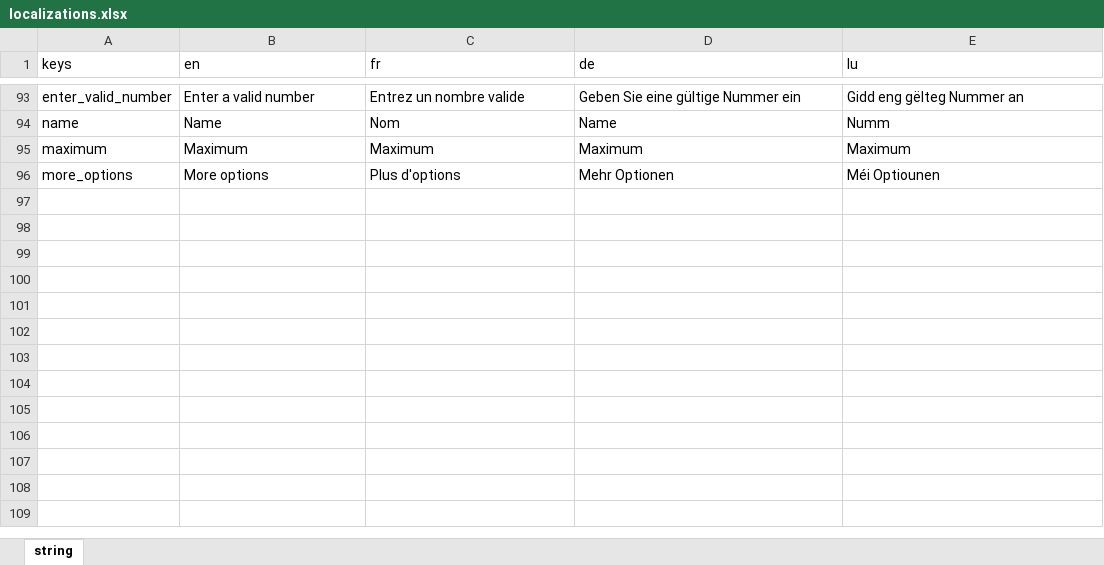
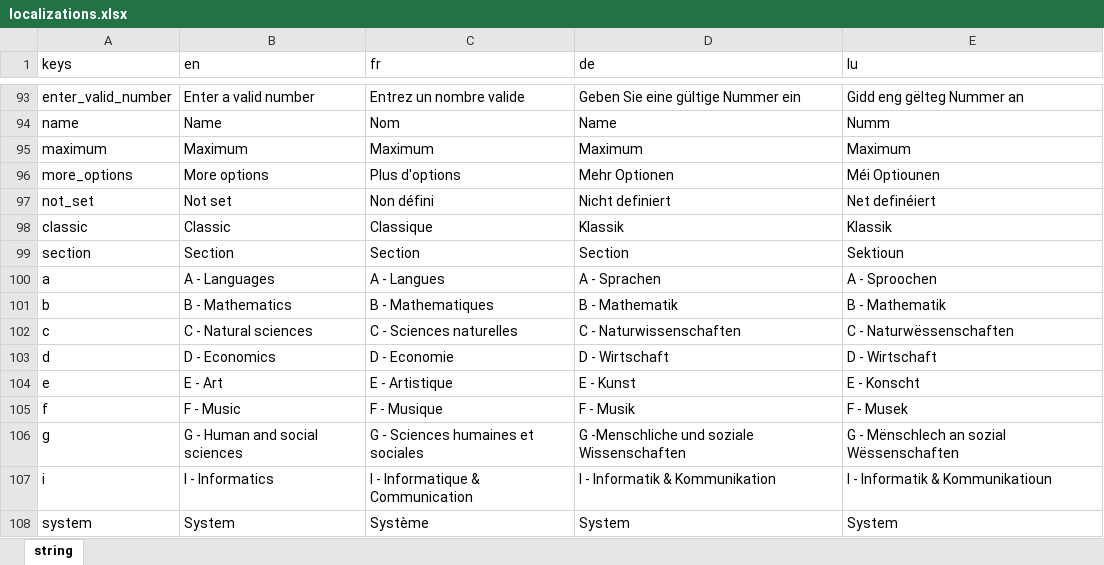
Before and after one commit to NightDreamGames/Graded, an Excel workbook: localizations.xlsx, sheet string, drawn as a sheet; only a part is shown, gaps mark what is left out; values as stored, in another font and other column widths than the file's, no borders; table styles not drawn; the diff names each change by its address in the sheet, - before the commit and + after, or states it on an @@ line.

```diff
--- a/localizations.xlsx (sheet string)
+++ b/localizations.xlsx (sheet string)
+row 97: not_set | Not set | Non défini | Nicht definiert | Net definéiert
+row 98: classic | Classic | Classique | Klassik | Klassik
+row 99: section | Section | Section | Section | Sektioun
+row 100: a | A - Languages | A - Langues | A - Sprachen | A - Sproochen
+row 101: b | B - Mathematics | B - Mathematiques | B - Mathematik | B - Mathematik
+row 102: c | C - Natural sciences | C - Sciences naturelles | C - Naturwissenschaften | C - Naturwëssenschaften
+row 103: d | D - Economics | D - Economie | D - Wirtschaft | D - Wirtschaft
+row 104: e | E - Art | E - Artistique | E - Kunst | E - Konscht
+row 105: f | F - Music | F - Musique | F - Musik | F - Musek
+row 106: g | G - Human and social sciences | G - Sciences humaines et sociales | G -Menschliche und soziale Wissenschaften | G - Mënschlech an sozial Wëssenschaften
+row 107: i | I - Informatics | I - Informatique & Communication | I - Informatik & Kommunikation | I - Informatik & Kommunikatioun
+row 108: system | System | Système | System | System
```
Also changed, not shown: 15 other files.
